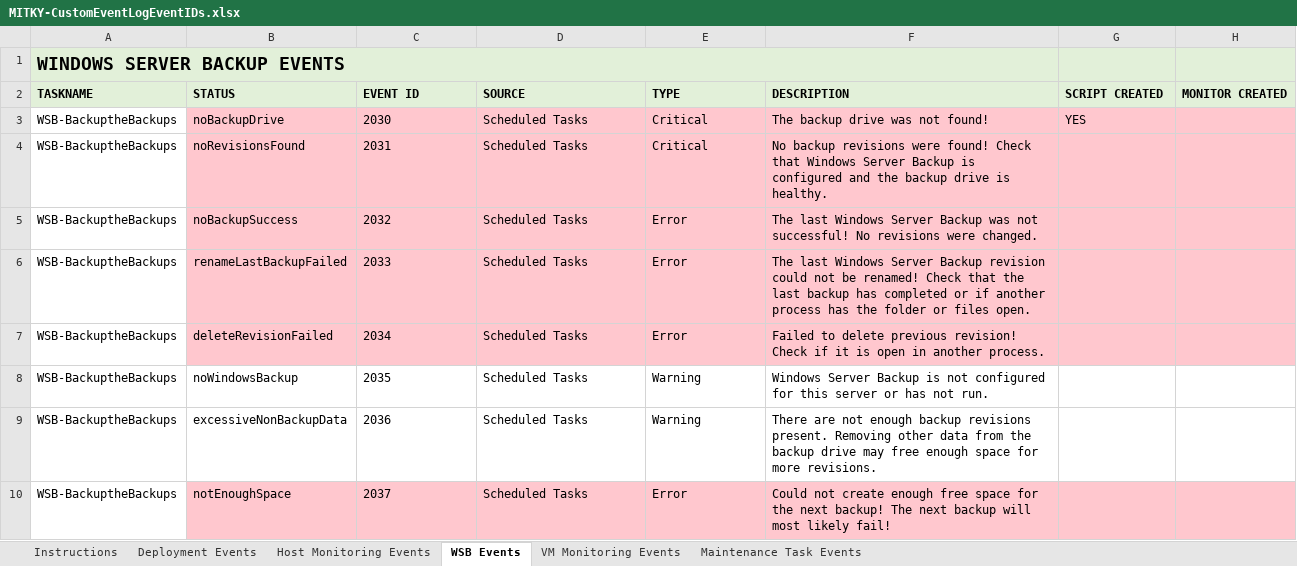
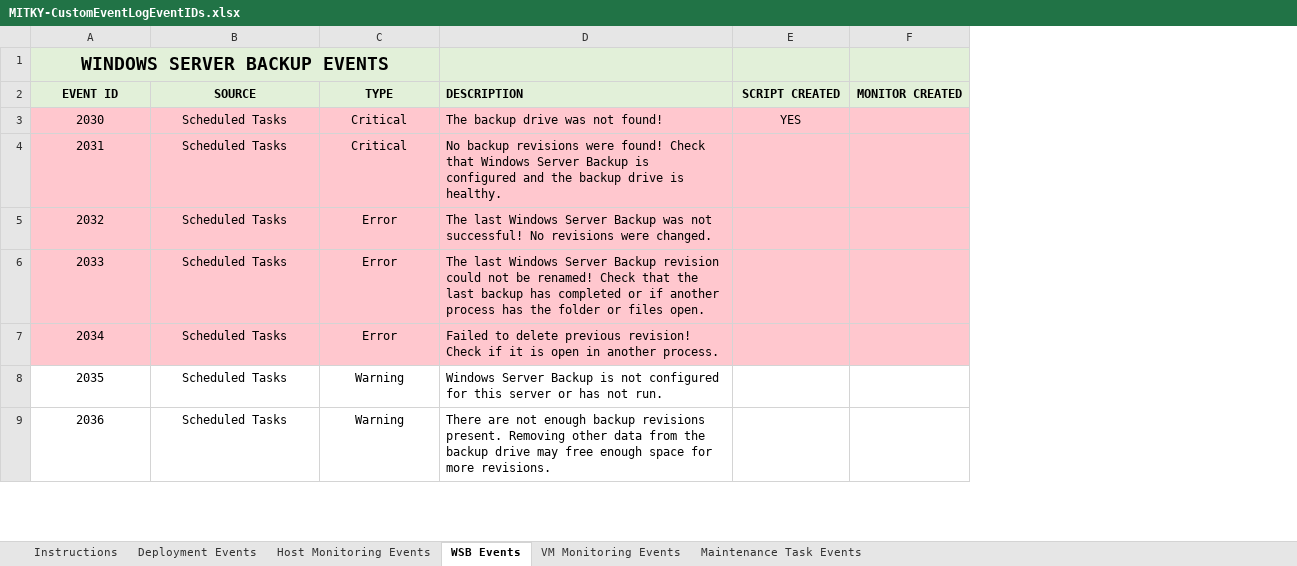
Before and after one commit to MayfieldITKY/RMMCustomMonitors, an Excel workbook: MITKY-CustomEventLogEventIDs.xlsx, sheet WSB Events, drawn as a sheet; only a part is shown; values as stored, in another font and other column widths than the file's, no borders; removed rows and columns are numbered as before the commit, all else as after; the diff covers the shown part only; the diff names each change by its address in the sheet, - before the commit and + after, or states it on an @@ line.

Commit message:
Update MITKY-CustomEventLogEventIDs.xlsx

```diff
--- a/MITKY-CustomEventLogEventIDs.xlsx (sheet WSB Events)
+++ b/MITKY-CustomEventLogEventIDs.xlsx (sheet WSB Events)
-column A (TASKNAME), row 1: WINDOWS SERVER BACKUP EVENTS; rows 3-9: all WSB-BackuptheBackups
-column B (STATUS), rows 3-9: noBackupDrive | noRevisionsFound | noBackupSuccess | renameLastBackupFailed | deleteRevisionFailed | noWindowsBackup | excessiveNonBackupData
-A1 (EVENT ID): (empty)
+A1 (EVENT ID): WINDOWS SERVER BACKUP EVENTS
+A1:C1 merged
-A2:C9 alignment: left
+A2:C9 alignment: center
-E2:F2 alignment: left
+E2:F2 alignment: center
-E3 alignment: left
+E3 alignment: center
-row 10: WSB-BackuptheBackups | notEnoughSpace | 2037 | Scheduled Tasks | Error | Could not create enough free space for the next backup! The next backup will most likely fail!
```
Also changed, not shown: cell formats elsewhere in this sheet, sheet Host Monitoring Events, sheet Deployment Events, sheet Maintenance Task Events, sheet VM Monitoring Events.
